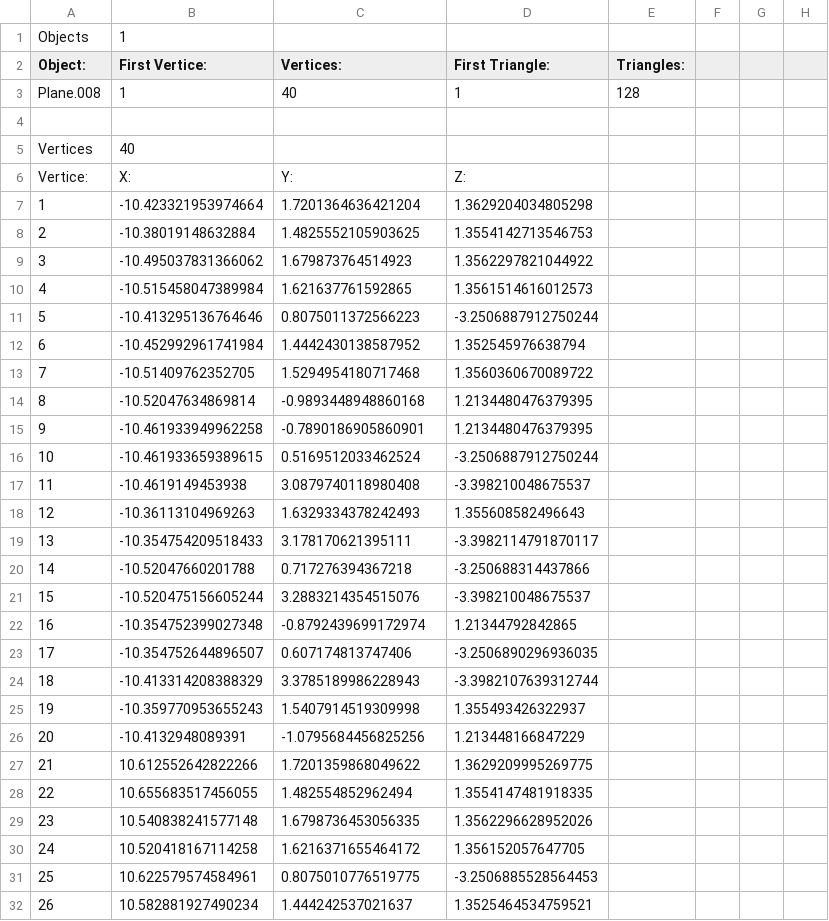
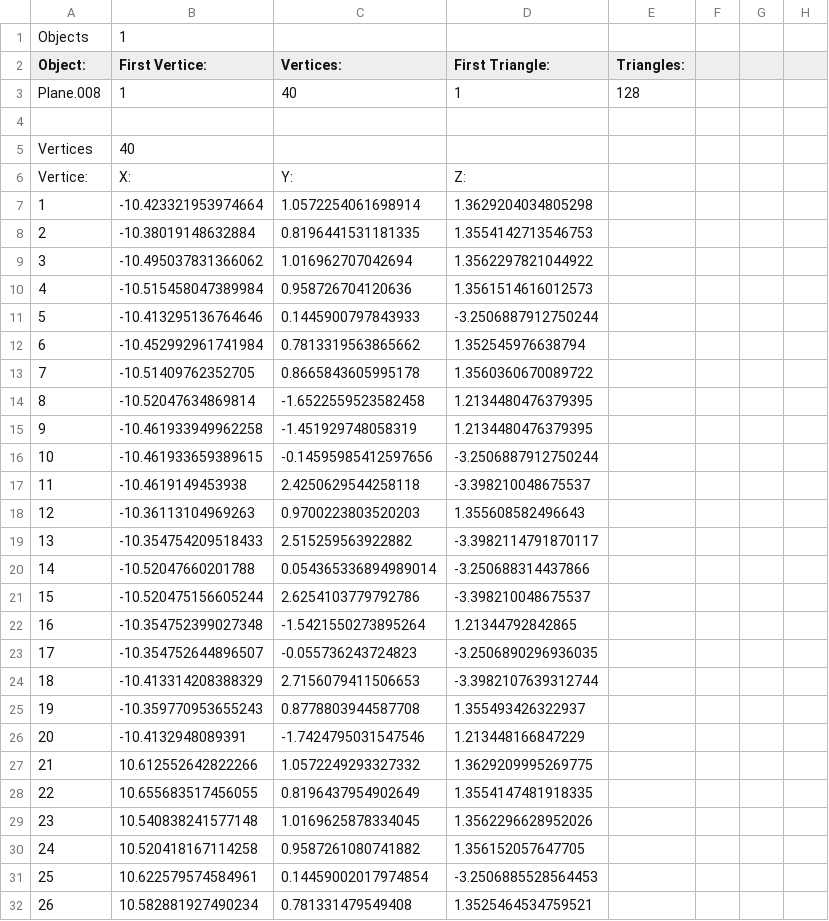
Before and after one commit to pokemon4ik2008/py-airfoil, a CSV file: data/models/cockpit/Plane.017.csv, drawn as a sheet; only a part is shown; the diff covers the shown part only.

```diff
--- a/data/models/cockpit/Plane.017.csv
+++ b/data/models/cockpit/Plane.017.csv
@@ -6,27 +6,27 @@ Vertices, 40
 Vertice:, X:, Y:, Z:
-1, -10.423321953974664, 1.7201364636421204, 1.3629204034805298
-2, -10.38019148632884, 1.4825552105903625, 1.3554142713546753
-3, -10.495037831366062, 1.679873764514923, 1.3562297821044922
-4, -10.515458047389984, 1.621637761592865, 1.3561514616012573
-5, -10.413295136764646, 0.8075011372566223, -3.2506887912750244
-6, -10.452992961741984, 1.4442430138587952, 1.352545976638794
-7, -10.51409762352705, 1.5294954180717468, 1.3560360670089722
-8, -10.52047634869814, -0.9893448948860168, 1.2134480476379395
-9, -10.461933949962258, -0.7890186905860901, 1.2134480476379395
-10, -10.461933659389615, 0.5169512033462524, -3.2506887912750244
-11, -10.4619149453938, 3.0879740118980408, -3.398210048675537
-12, -10.36113104969263, 1.6329334378242493, 1.355608582496643
-13, -10.354754209518433, 3.178170621395111, -3.3982114791870117
-14, -10.52047660201788, 0.717276394367218, -3.250688314437866
-15, -10.520475156605244, 3.2883214354515076, -3.398210048675537
-16, -10.354752399027348, -0.8792439699172974, 1.21344792842865
-17, -10.354752644896507, 0.607174813747406, -3.2506890296936035
-18, -10.413314208388329, 3.3785189986228943, -3.3982107639312744
-19, -10.359770953655243, 1.5407914519309998, 1.355493426322937
-20, -10.4132948089391, -1.0795684456825256, 1.213448166847229
-21, 10.612552642822266, 1.7201359868049622, 1.3629209995269775
-22, 10.655683517456055, 1.482554852962494, 1.3554147481918335
-23, 10.540838241577148, 1.6798736453056335, 1.3562296628952026
-24, 10.520418167114258, 1.6216371655464172, 1.356152057647705
-25, 10.622579574584961, 0.8075010776519775, -3.2506885528564453
-26, 10.582881927490234, 1.444242537021637, 1.3525464534759521
+1, -10.423321953974664, 1.0572254061698914, 1.3629204034805298
+2, -10.38019148632884, 0.8196441531181335, 1.3554142713546753
+3, -10.495037831366062, 1.016962707042694, 1.3562297821044922
+4, -10.515458047389984, 0.958726704120636, 1.3561514616012573
+5, -10.413295136764646, 0.1445900797843933, -3.2506887912750244
+6, -10.452992961741984, 0.7813319563865662, 1.352545976638794
+7, -10.51409762352705, 0.8665843605995178, 1.3560360670089722
+8, -10.52047634869814, -1.6522559523582458, 1.2134480476379395
+9, -10.461933949962258, -1.451929748058319, 1.2134480476379395
+10, -10.461933659389615, -0.14595985412597656, -3.2506887912750244
+11, -10.4619149453938, 2.4250629544258118, -3.398210048675537
+12, -10.36113104969263, 0.9700223803520203, 1.355608582496643
+13, -10.354754209518433, 2.515259563922882, -3.3982114791870117
+14, -10.52047660201788, 0.054365336894989014, -3.250688314437866
+15, -10.520475156605244, 2.6254103779792786, -3.398210048675537
+16, -10.354752399027348, -1.5421550273895264, 1.21344792842865
+17, -10.354752644896507, -0.055736243724823, -3.2506890296936035
+18, -10.413314208388329, 2.7156079411506653, -3.3982107639312744
+19, -10.359770953655243, 0.8778803944587708, 1.355493426322937
+20, -10.4132948089391, -1.7424795031547546, 1.213448166847229
+21, 10.612552642822266, 1.0572249293327332, 1.3629209995269775
+22, 10.655683517456055, 0.8196437954902649, 1.3554147481918335
+23, 10.540838241577148, 1.0169625878334045, 1.3562296628952026
+24, 10.520418167114258, 0.9587261080741882, 1.356152057647705
+25, 10.622579574584961, 0.14459002017974854, -3.2506885528564453
+26, 10.582881927490234, 0.781331479549408, 1.3525464534759521
```
Also changed, not shown: 14 edited cells elsewhere in this file, data/models/cockpit/Circle.006.csv, data/models/cockpit/Circle.007.csv, 53 other files.
